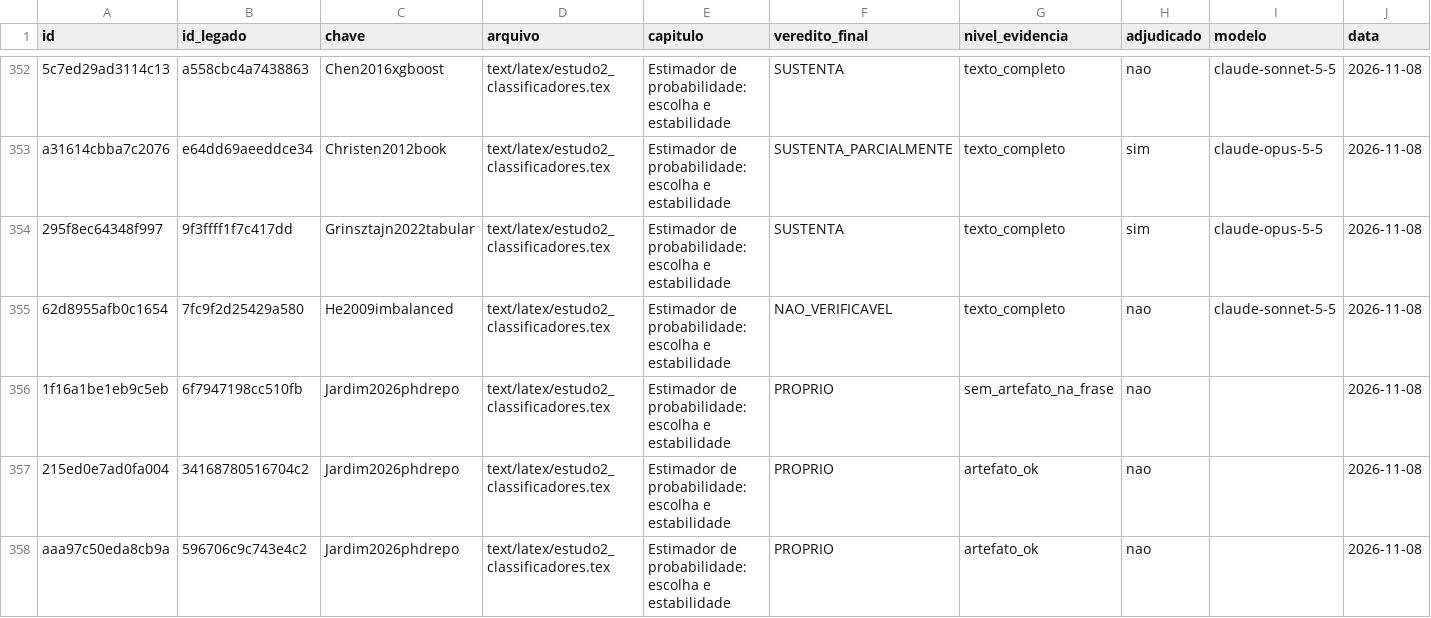
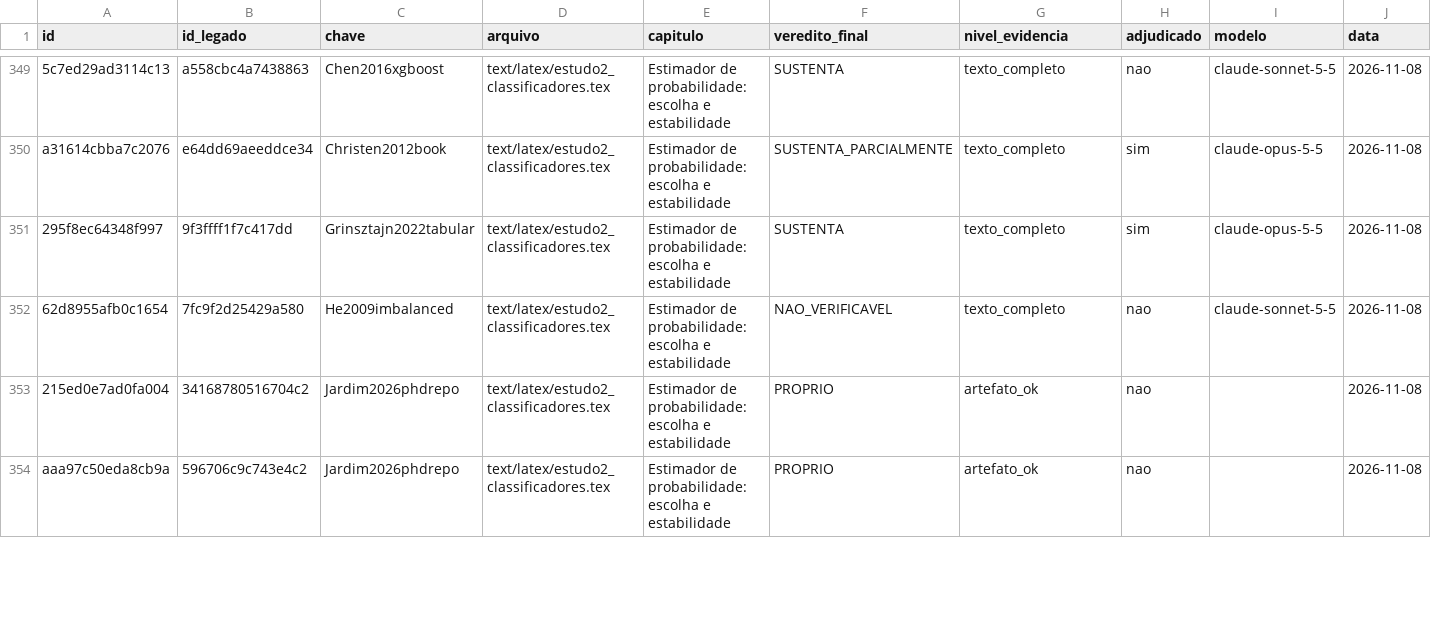
Before and after one commit to marco-jardim/phd-research, a CSV file: docs/atestado/ledger.csv, drawn as a sheet; only a part is shown, gaps mark what is left out; removed rows and columns are numbered as before the commit, all else as after; rows hold the shown columns only; the diff covers the shown part only; the diff names each change by its address in the sheet, - before the commit and + after, or states it on an @@ line.

Commit message:
remissoes a apendice e frase da experiencia do grupo sem citacao
Secao~\ref para rotulos definidos em apendice passa a Apendice~\ref (estudo1, estudo2 e legenda gerada de tab_desempenho_faixas, via gerador; sha256 do manifesto atualizado). Em apendice_linkage_origem, a frase sobre a experiencia do grupo perde as tres citacoes NAO_SUSTENTA e fica como afirmacao da autora. Pendencias do atestamento: 6. Suite: 2826 passed; portao: 0 pendentes.

```diff
--- a/docs/atestado/ledger.csv
+++ b/docs/atestado/ledger.csv
-row 356: 1f16a1be1eb9c5eb | 6f7947198cc510fb | Jardim2026phdrepo | text/latex/estudo2_classificadores.tex | Estimador de probabilidade: escolha e estabilidade | PROPRIO | sem_artefato_na_frase | nao |  | 2026-11-08
```
Also changed, not shown: 1 added row and 3 removed rows elsewhere in this file, 8 other files.
